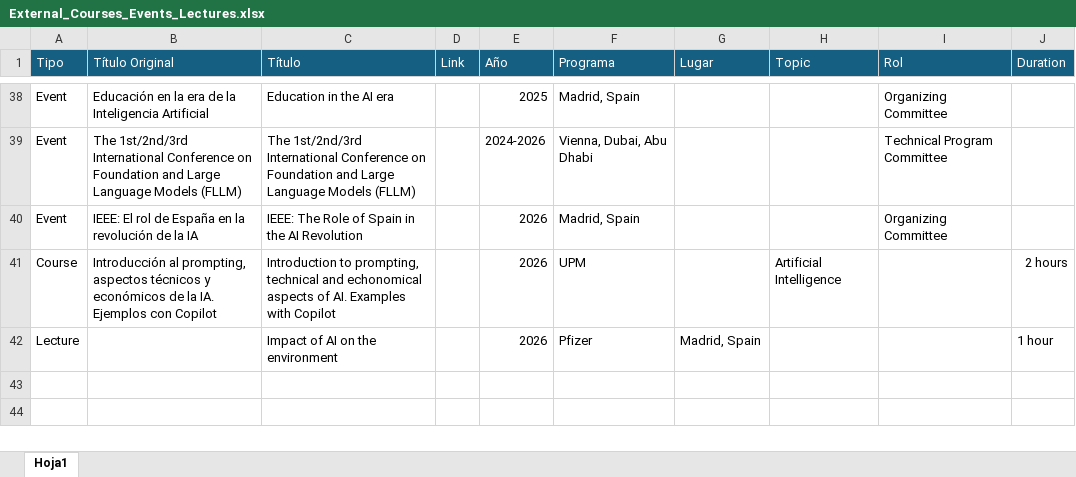
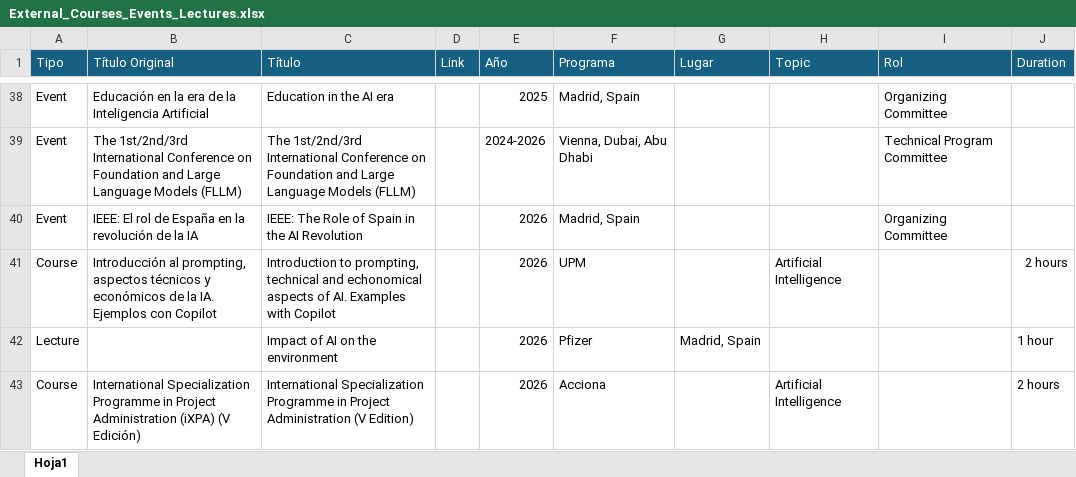
Before and after one commit to javicond3/javicond3.github.io, an Excel workbook: data/External_Courses_Events_Lectures.xlsx, sheet Hoja1, drawn as a sheet; only a part is shown, gaps mark what is left out; values as stored, in another font and other column widths than the file's, no borders; the diff names each change by its address in the sheet, - before the commit and + after, or states it on an @@ line.

```diff
--- a/data/External_Courses_Events_Lectures.xlsx (sheet Hoja1)
+++ b/data/External_Courses_Events_Lectures.xlsx (sheet Hoja1)
+row 43: Course | International Specialization Programme in Project Administration (iXPA) (V Edición) | International Specialization Programme in Project Administration (V Edition) |  | 2026 | Acciona |  | Artificial Intelligence |  | 2 hours
```
Also changed, not shown: data/Publications.xlsx, data/Tutor.xlsx.
